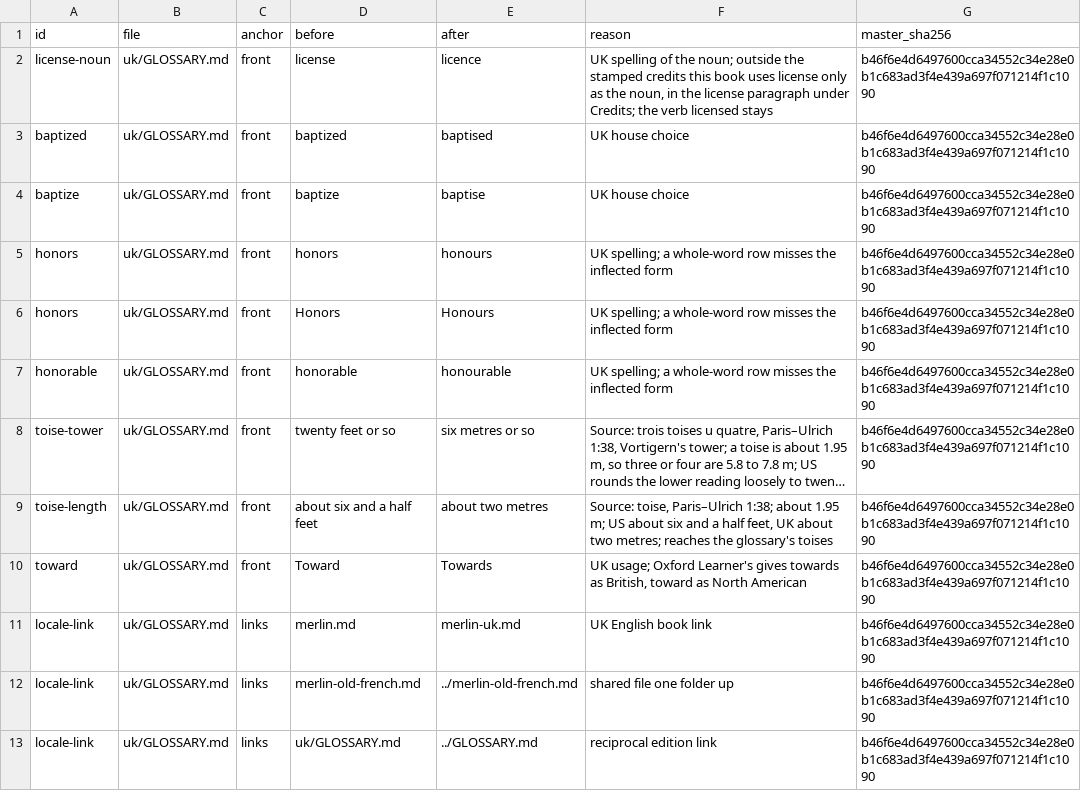
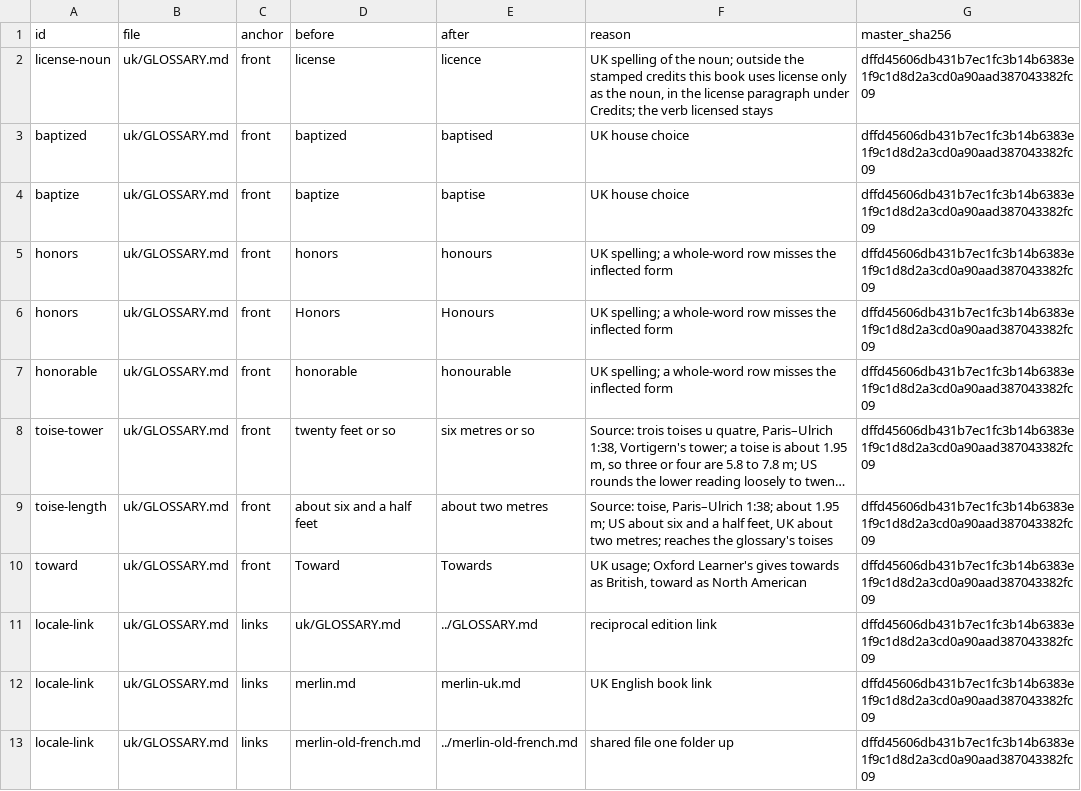
Before and after one commit to ryanallen/leaftext, a TSV file: docs/08-examples/merlin/locales/en-GB-glossary-changes.tsv, drawn as a sheet; only a part is shown; long unchanged cells end in …; removed rows and columns are numbered as before the commit, all else as after; the diff covers the shown part only; the diff names each change by its address in the sheet, - before the commit and + after, or states it on an @@ line.

```diff
--- a/docs/08-examples/merlin/locales/en-GB-glossary-changes.tsv
+++ b/docs/08-examples/merlin/locales/en-GB-glossary-changes.tsv
-G2:G10 (master_sha256): b46f6e4d6497600cca34552c34e28e0b1c683ad3f4e439a697f071214f1c1090
+G2:G10 (master_sha256): dffd45606db431b7ec1fc3b14b6383e1f9c1d8d2a3cd0a90aad387043382fc09
+row 11: locale-link | uk/GLOSSARY.md | links | uk/GLOSSARY.md | ../GLOSSARY.md | reciprocal edition link | dffd45606db431b7ec1fc3b14b6383e1f9c1d8d2a3cd0a90aad387043382fc09
-G12:G13 (master_sha256): b46f6e4d6497600cca34552c34e28e0b1c683ad3f4e439a697f071214f1c1090
+G12:G13 (master_sha256): dffd45606db431b7ec1fc3b14b6383e1f9c1d8d2a3cd0a90aad387043382fc09
-row 13: locale-link | uk/GLOSSARY.md | links | uk/GLOSSARY.md | ../GLOSSARY.md | reciprocal edition link | b46f6e4d6497600cca34552c34e28e0b1c683ad3f4e439a697f071214f1c1090
```
Also changed, not shown: 13 edited cells elsewhere in this file, docs/08-examples/merlin/merlin-changes.tsv, 7 other files.
